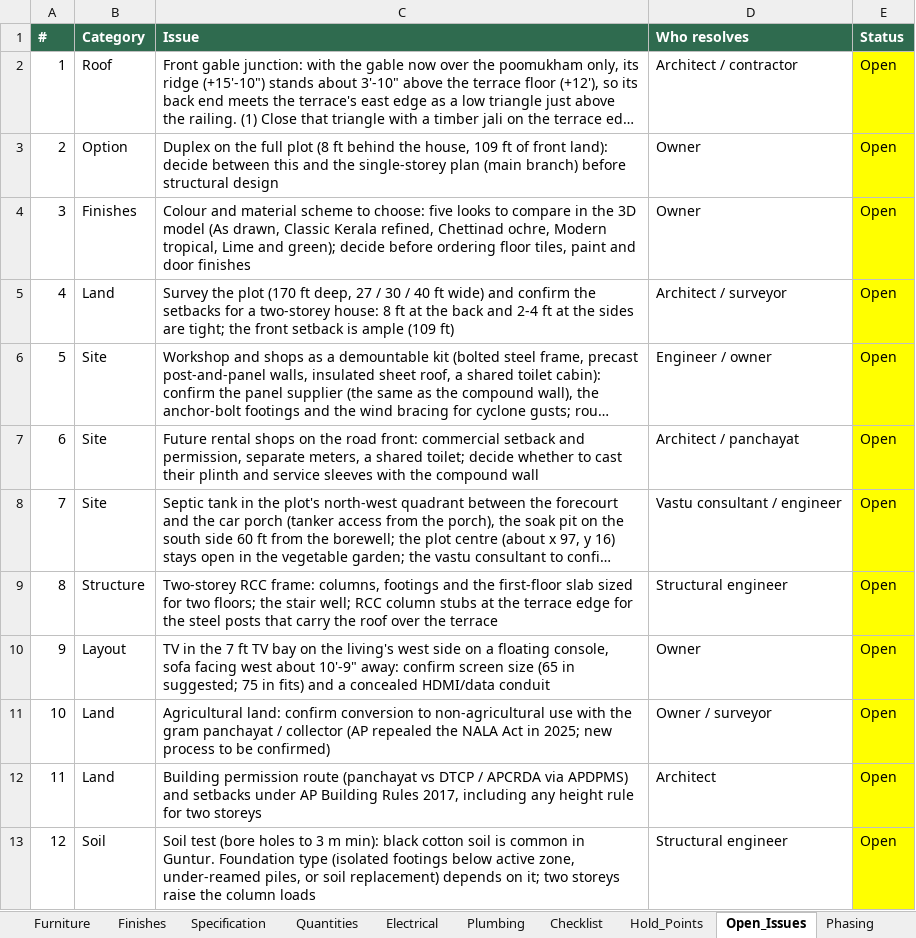
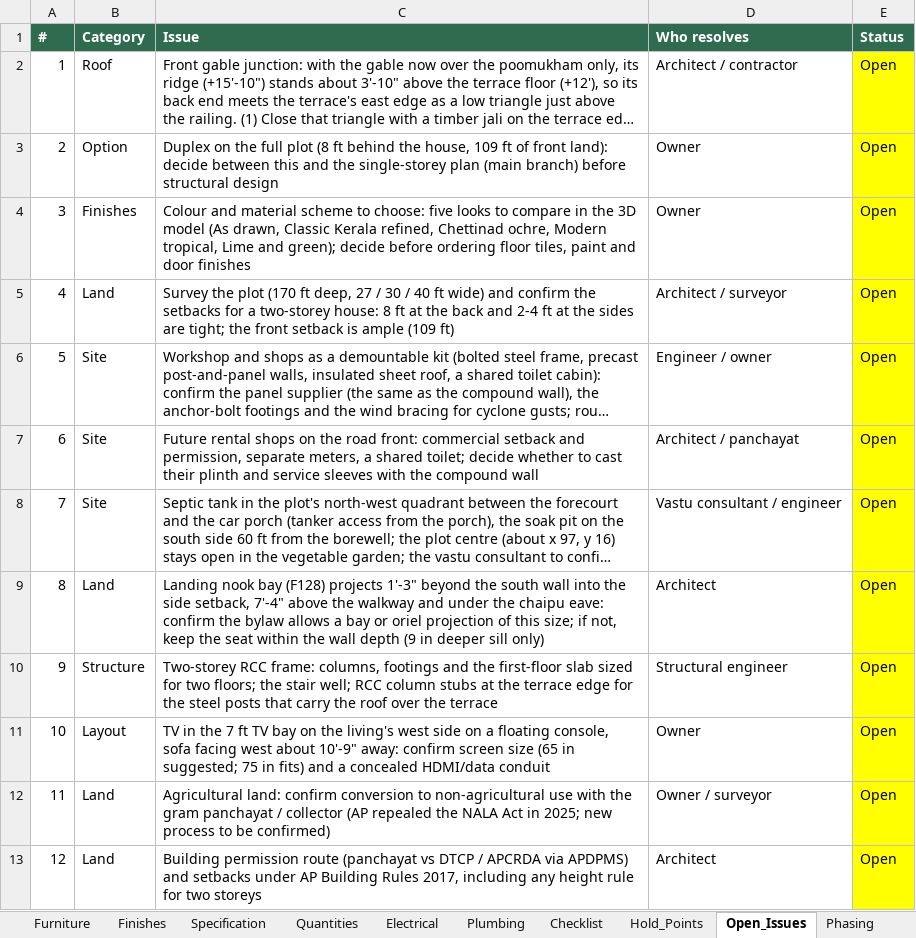
Before and after one commit to tilak-puli/House-plan, an Excel workbook: 03_Schedules/KH-P1_Schedules_RevB.xlsx, sheet Open_Issues, drawn as a sheet; only a part is shown; the shorter side is filled out with more unchanged rows; long unchanged cells end in …; values as stored, in another font and other column widths than the file's, no borders; addresses are those after the commit; the diff names each change by its address in the sheet, - before the commit and + after, or states it on an @@ line.

```diff
--- a/03_Schedules/KH-P1_Schedules_RevB.xlsx (sheet Open_Issues)
+++ b/03_Schedules/KH-P1_Schedules_RevB.xlsx (sheet Open_Issues)
+row 9: 8 | Land | Landing nook bay (F128) projects 1'-3" beyond the south wall into the side setback, 7'-4" above the walkway and under the chaipu eave: confirm the bylaw allows a bay or oriel projection of this size; if not, keep the seat within the wall depth (9 in deeper sill only) | Architect | Open
@@ column A (#) renumbered from row 10 down @@
```
Also changed, not shown: sheet Furniture, sheet Electrical, sheet Quantities, sheet Windows, sheet Decisions, 5 other files.
